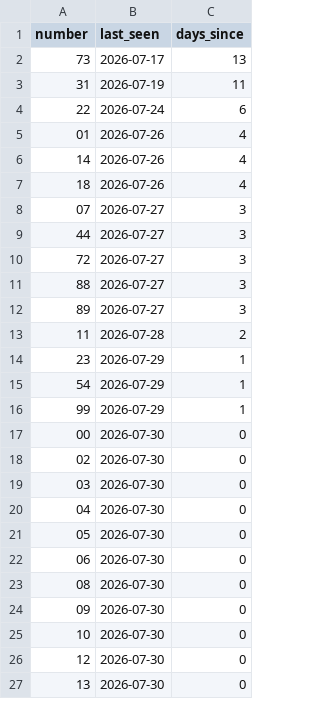
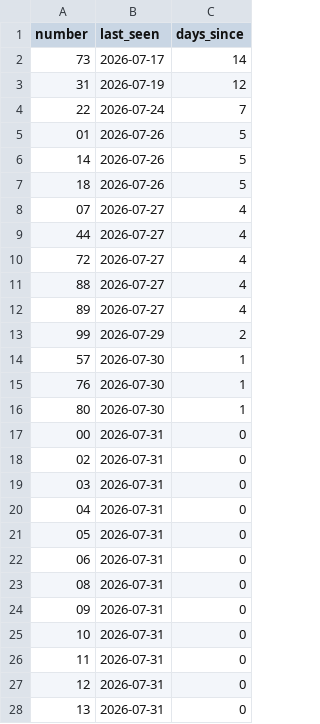
Before and after one commit to kina2711/vn-lottery-xsmb, a CSV file: data/reports/days_since_last_seen.csv, drawn as a sheet; only a part is shown; the diff covers the shown part only.

```diff
--- a/data/reports/days_since_last_seen.csv
+++ b/data/reports/days_since_last_seen.csv
@@ -1,27 +1,28 @@
 number,last_seen,days_since
-73,2026-07-17,13
-31,2026-07-19,11
-22,2026-07-24,6
-01,2026-07-26,4
-14,2026-07-26,4
-18,2026-07-26,4
-07,2026-07-27,3
-44,2026-07-27,3
-72,2026-07-27,3
-88,2026-07-27,3
-89,2026-07-27,3
-11,2026-07-28,2
-23,2026-07-29,1
-54,2026-07-29,1
-99,2026-07-29,1
-00,2026-07-30,0
-02,2026-07-30,0
-03,2026-07-30,0
-04,2026-07-30,0
-05,2026-07-30,0
-06,2026-07-30,0
-08,2026-07-30,0
-09,2026-07-30,0
-10,2026-07-30,0
-12,2026-07-30,0
-13,2026-07-30,0
+73,2026-07-17,14
+31,2026-07-19,12
+22,2026-07-24,7
+01,2026-07-26,5
+14,2026-07-26,5
+18,2026-07-26,5
+07,2026-07-27,4
+44,2026-07-27,4
+72,2026-07-27,4
+88,2026-07-27,4
+89,2026-07-27,4
+99,2026-07-29,2
+57,2026-07-30,1
+76,2026-07-30,1
+80,2026-07-30,1
+00,2026-07-31,0
+02,2026-07-31,0
+03,2026-07-31,0
+04,2026-07-31,0
+05,2026-07-31,0
+06,2026-07-31,0
+08,2026-07-31,0
+09,2026-07-31,0
+10,2026-07-31,0
+11,2026-07-31,0
+12,2026-07-31,0
+13,2026-07-31,0
```
Also changed, not shown: 2 added rows, 3 removed rows and 71 edited cells elsewhere in this file, data/processed/draws.csv, data/reports/frequency.csv, 10 other files.
